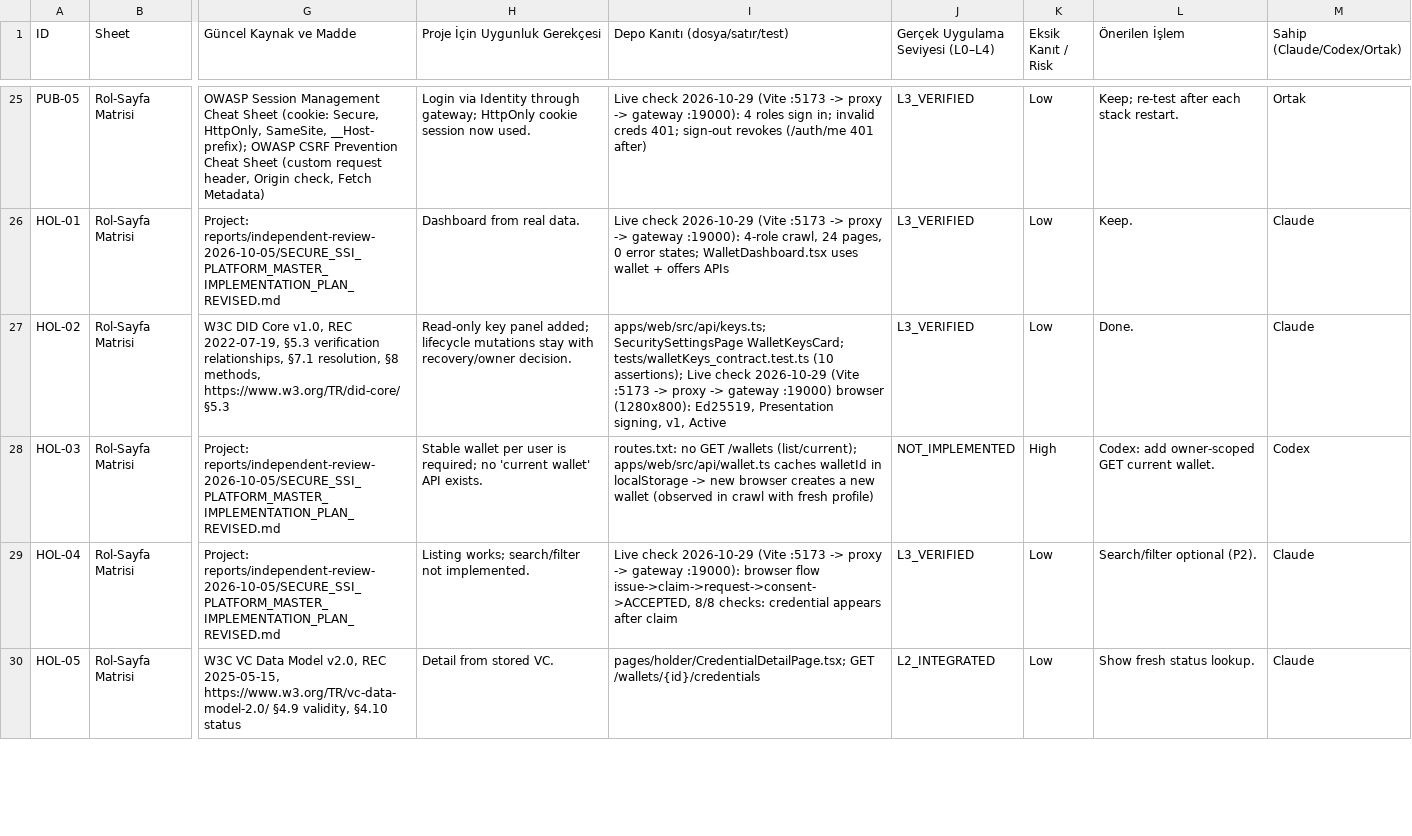
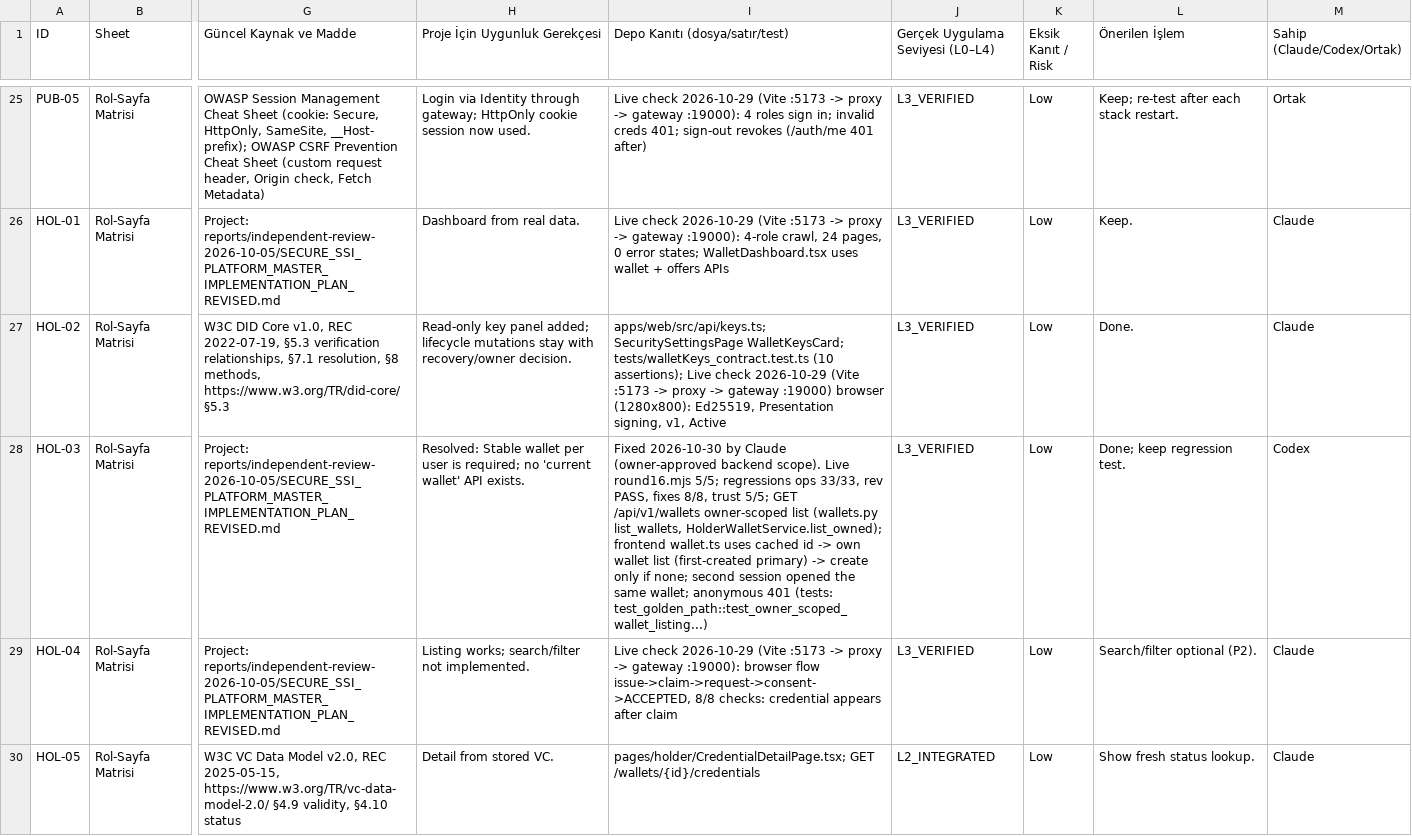
Before and after one commit to charafeddine99/secure-ssi-platform, a CSV file: reports/PRODUCT_GAP_MATRIX_VALIDATED.csv, drawn as a sheet; only a part is shown, gaps mark what is left out; the diff covers the shown part only; the diff names each change by its address in the sheet, - before the commit and + after, or states it on an @@ line.

```diff
--- a/reports/PRODUCT_GAP_MATRIX_VALIDATED.csv
+++ b/reports/PRODUCT_GAP_MATRIX_VALIDATED.csv
-H28 (Proje İçin Uygunluk Gerekçesi): Stable wallet…
+H28 (Proje İçin Uygunluk Gerekçesi): Resolved: Stable wallet…
-I28 (Depo Kanıtı (dosya/satır/test)): routes.txt: no GET /wallets (list/current); apps/web/src/api/wallet.ts caches walletId in localStorage -> new browser creates a new wallet (observed in crawl with fresh profile)
+I28 (Depo Kanıtı (dosya/satır/test)): Fixed 2026-10-30 by Claude (owner-approved backend scope). Live round16.mjs 5/5; regressions ops 33/33, rev PASS, fixes 8/8, trust 5/5; GET /api/v1/wallets owner-scoped list (wallets.py list_wallets, HolderWalletService.list_owned); frontend wallet.ts uses cached id -> own wallet list (first-created primary) -> create only if none; second session opened the same wallet; anonymous 401 (tests: test_golden_path::test_owner_scoped_wallet_listing...)
-J28 (Gerçek Uygulama Seviyesi (L0–L4)): NOT_IMPLEMENTED
+J28 (Gerçek Uygulama Seviyesi (L0–L4)): L3_VERIFIED
-K28 (Eksik Kanıt / Risk): High
+K28 (Eksik Kanıt / Risk): Low
-L28 (Önerilen İşlem): Codex: add owner-scoped GET current wallet.
+L28 (Önerilen İşlem): Done; keep regression test.
```
Also changed, not shown: 32 edited cells elsewhere in this file, 16 other files.
